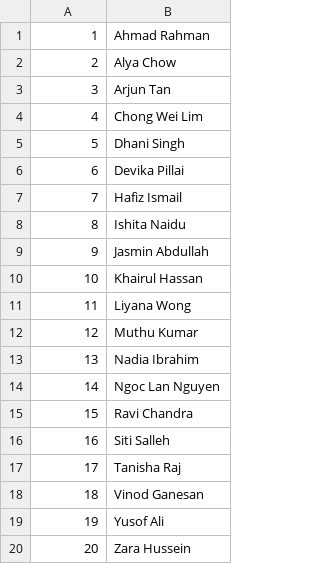
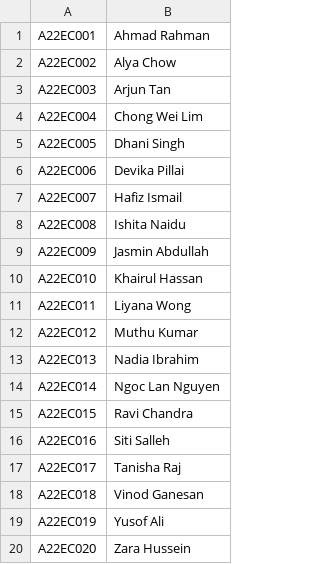
Before and after one commit to nenowoDev/OOPSem4GroupProject, a CSV file: src/studentList.csv, drawn as a sheet.

```diff
--- a/src/studentList.csv
+++ b/src/studentList.csv
@@ -1,20 +1,20 @@
-1,Ahmad Rahman
-2,Alya Chow
-3,Arjun Tan
-4,Chong Wei Lim
-5,Dhani Singh
-6,Devika Pillai
-7,Hafiz Ismail
-8,Ishita Naidu
-9,Jasmin Abdullah
-10,Khairul Hassan
-11,Liyana Wong
-12,Muthu Kumar
-13,Nadia Ibrahim
-14,Ngoc Lan Nguyen
-15,Ravi Chandra
-16,Siti Salleh
-17,Tanisha Raj
-18,Vinod Ganesan
-19,Yusof Ali
-20,Zara Hussein
+A22EC001,Ahmad Rahman
+A22EC002,Alya Chow
+A22EC003,Arjun Tan
+A22EC004,Chong Wei Lim
+A22EC005,Dhani Singh
+A22EC006,Devika Pillai
+A22EC007,Hafiz Ismail
+A22EC008,Ishita Naidu
+A22EC009,Jasmin Abdullah
+A22EC010,Khairul Hassan
+A22EC011,Liyana Wong
+A22EC012,Muthu Kumar
+A22EC013,Nadia Ibrahim
+A22EC014,Ngoc Lan Nguyen
+A22EC015,Ravi Chandra
+A22EC016,Siti Salleh
+A22EC017,Tanisha Raj
+A22EC018,Vinod Ganesan
+A22EC019,Yusof Ali
+A22EC020,Zara Hussein
```
Also changed, not shown: src/READTHISinstruction.csv.
